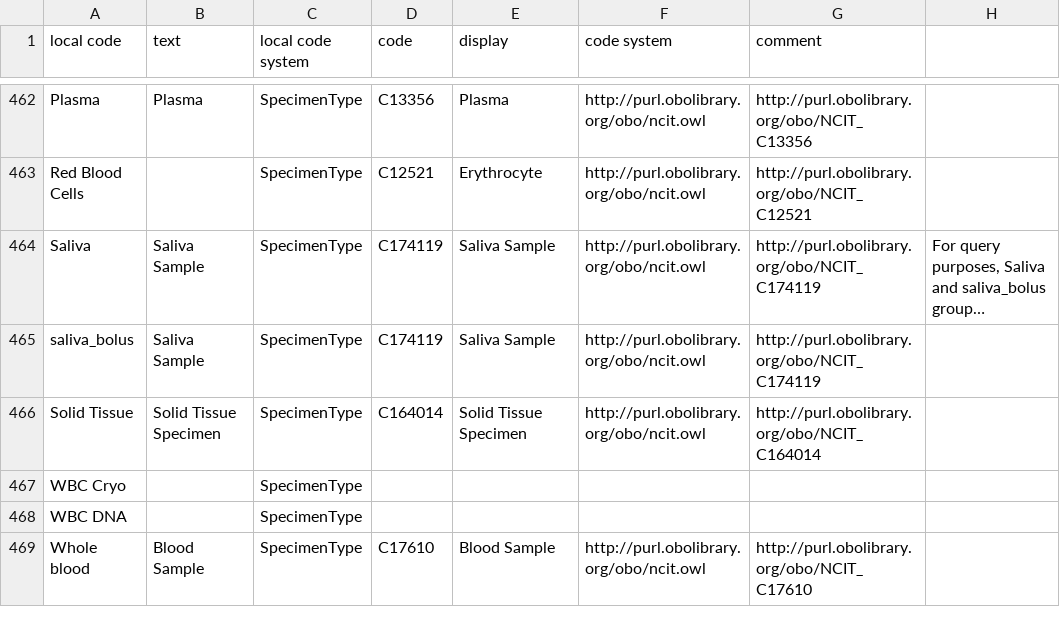
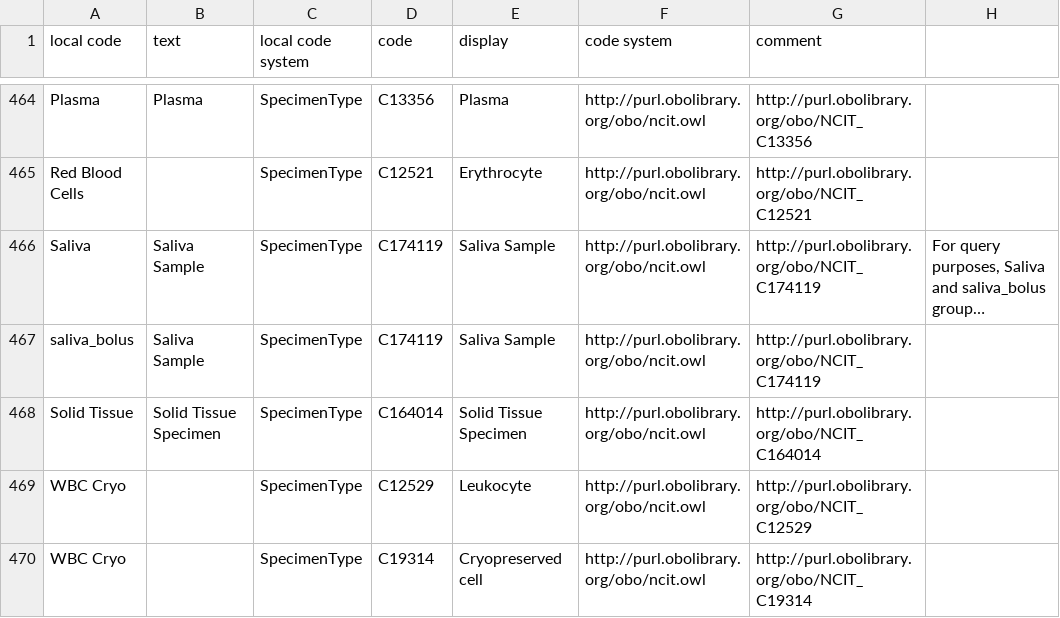
Before and after one commit to include-dcc/htp-whistle, a CSV file: harmony/htp-harmony.csv, drawn as a sheet; only a part is shown, gaps mark what is left out; the shorter side is filled out with more unchanged rows; long unchanged cells end in …; the diff covers the shown part only.

Commit message:
added in the last few specimen types

```diff
--- a/harmony/htp-harmony.csv
+++ b/harmony/htp-harmony.csv
@@ -466,3 +468,3 @@ saliva_bolus,Saliva Sample,SpecimenType,C174119,Saliva Sample,http://purl.obolib
 Solid Tissue,Solid Tissue Specimen,SpecimenType,C164014,Solid Tissue Specimen,http://purl.obolibrary.org/obo/ncit.owl,http://purl.obolibrary.org/obo/NCIT_C164014,
-WBC Cryo,,SpecimenType,,,,,
-WBC DNA,,SpecimenType,,,,,
+WBC Cryo,,SpecimenType,C12529,Leukocyte,http://purl.obolibrary.org/obo/ncit.owl,http://purl.obolibrary.org/obo/NCIT_C12529
+WBC Cryo,,SpecimenType,C19314,Cryopreserved cell,http://purl.obolibrary.org/obo/ncit.owl,http://purl.obolibrary.org/obo/NCIT_C19314
```
Also changed, not shown: 8 added rows, 4 removed rows and 4 edited cells elsewhere in this file, 2 other files.
